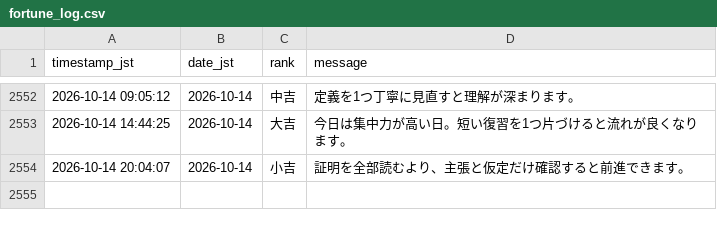
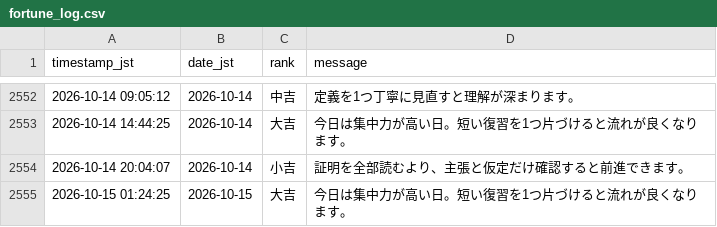
Before and after one commit to aimathstats/auto_repo, a CSV file: logs/fortune_log.csv, drawn as a sheet; only a part is shown, gaps mark what is left out; the diff names each change by its address in the sheet, - before the commit and + after, or states it on an @@ line.

```diff
--- a/logs/fortune_log.csv
+++ b/logs/fortune_log.csv
+row 2555: 2026-10-15 01:24:25 | 2026-10-15 | 大吉 | 今日は集中力が高い日。短い復習を1つ片づけると流れが良くなります。
```
Also changed, not shown: 1 other file.
